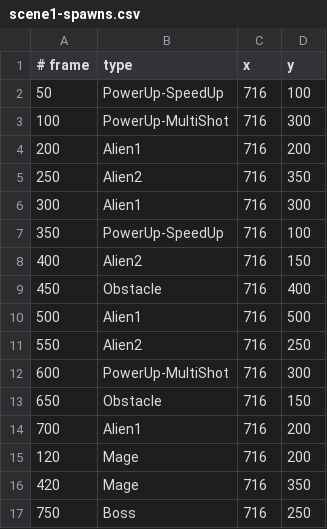
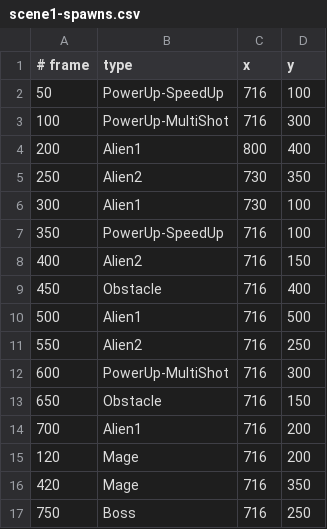
Before and after one commit to minkhaung-mkks/gdd-space-invaders-project, a CSV file: src/levels/scene1-spawns.csv, drawn as a sheet.

```diff
--- a/src/levels/scene1-spawns.csv
+++ b/src/levels/scene1-spawns.csv
@@ -3,5 +3,5 @@
 100,PowerUp-MultiShot,716,300
-200,Alien1,716,200
-250,Alien2,716,350
-300,Alien1,716,300
+200,Alien1,800,400
+250,Alien2,730,350
+300,Alien1,730,100
 350,PowerUp-SpeedUp,716,100
```
Also changed, not shown: 15 other files.
